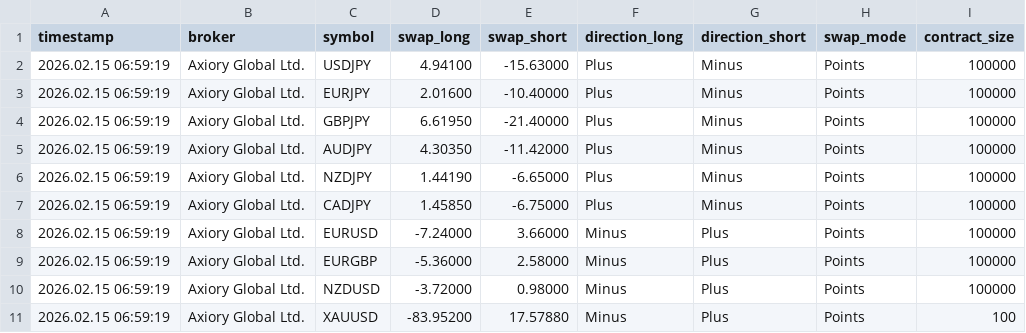
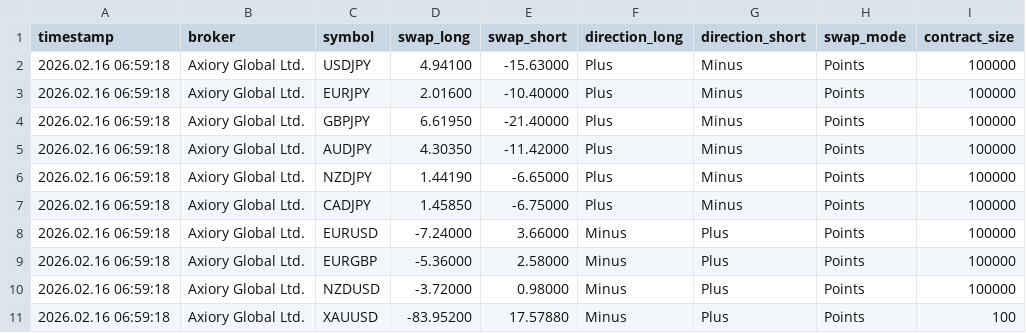
Before and after one commit to Wanari2258/swap-data, a CSV file: swap_Axiory_Global_Ltd.csv, drawn as a sheet.

Commit message:
Update swap data 2026/02/16  7:00:02.13

```diff
--- a/swap_Axiory_Global_Ltd.csv
+++ b/swap_Axiory_Global_Ltd.csv
@@ -1,11 +1,11 @@
 timestamp,broker,symbol,swap_long,swap_short,direction_long,direction_short,swap_mode,contract_size
-2026.02.15 06:59:19,Axiory Global Ltd.,USDJPY,4.94100,-15.63000,Plus,Minus,Points,100000
-2026.02.15 06:59:19,Axiory Global Ltd.,EURJPY,2.01600,-10.40000,Plus,Minus,Points,100000
-2026.02.15 06:59:19,Axiory Global Ltd.,GBPJPY,6.61950,-21.40000,Plus,Minus,Points,100000
-2026.02.15 06:59:19,Axiory Global Ltd.,AUDJPY,4.30350,-11.42000,Plus,Minus,Points,100000
-2026.02.15 06:59:19,Axiory Global Ltd.,NZDJPY,1.44190,-6.65000,Plus,Minus,Points,100000
-2026.02.15 06:59:19,Axiory Global Ltd.,CADJPY,1.45850,-6.75000,Plus,Minus,Points,100000
-2026.02.15 06:59:19,Axiory Global Ltd.,EURUSD,-7.24000,3.66000,Minus,Plus,Points,100000
-2026.02.15 06:59:19,Axiory Global Ltd.,EURGBP,-5.36000,2.58000,Minus,Plus,Points,100000
-2026.02.15 06:59:19,Axiory Global Ltd.,NZDUSD,-3.72000,0.98000,Minus,Plus,Points,100000
-2026.02.15 06:59:19,Axiory Global Ltd.,XAUUSD,-83.95200,17.57880,Minus,Plus,Points,100
+2026.02.16 06:59:18,Axiory Global Ltd.,USDJPY,4.94100,-15.63000,Plus,Minus,Points,100000
+2026.02.16 06:59:18,Axiory Global Ltd.,EURJPY,2.01600,-10.40000,Plus,Minus,Points,100000
+2026.02.16 06:59:18,Axiory Global Ltd.,GBPJPY,6.61950,-21.40000,Plus,Minus,Points,100000
+2026.02.16 06:59:18,Axiory Global Ltd.,AUDJPY,4.30350,-11.42000,Plus,Minus,Points,100000
+2026.02.16 06:59:18,Axiory Global Ltd.,NZDJPY,1.44190,-6.65000,Plus,Minus,Points,100000
+2026.02.16 06:59:18,Axiory Global Ltd.,CADJPY,1.45850,-6.75000,Plus,Minus,Points,100000
+2026.02.16 06:59:18,Axiory Global Ltd.,EURUSD,-7.24000,3.66000,Minus,Plus,Points,100000
+2026.02.16 06:59:18,Axiory Global Ltd.,EURGBP,-5.36000,2.58000,Minus,Plus,Points,100000
+2026.02.16 06:59:18,Axiory Global Ltd.,NZDUSD,-3.72000,0.98000,Minus,Plus,Points,100000
+2026.02.16 06:59:18,Axiory Global Ltd.,XAUUSD,-83.95200,17.57880,Minus,Plus,Points,100
```
Also changed, not shown: swap_IS6_Technologies_Ltd.csv, swap_Startrader_Financial_Markets_Limited.csv, 4 other files.
